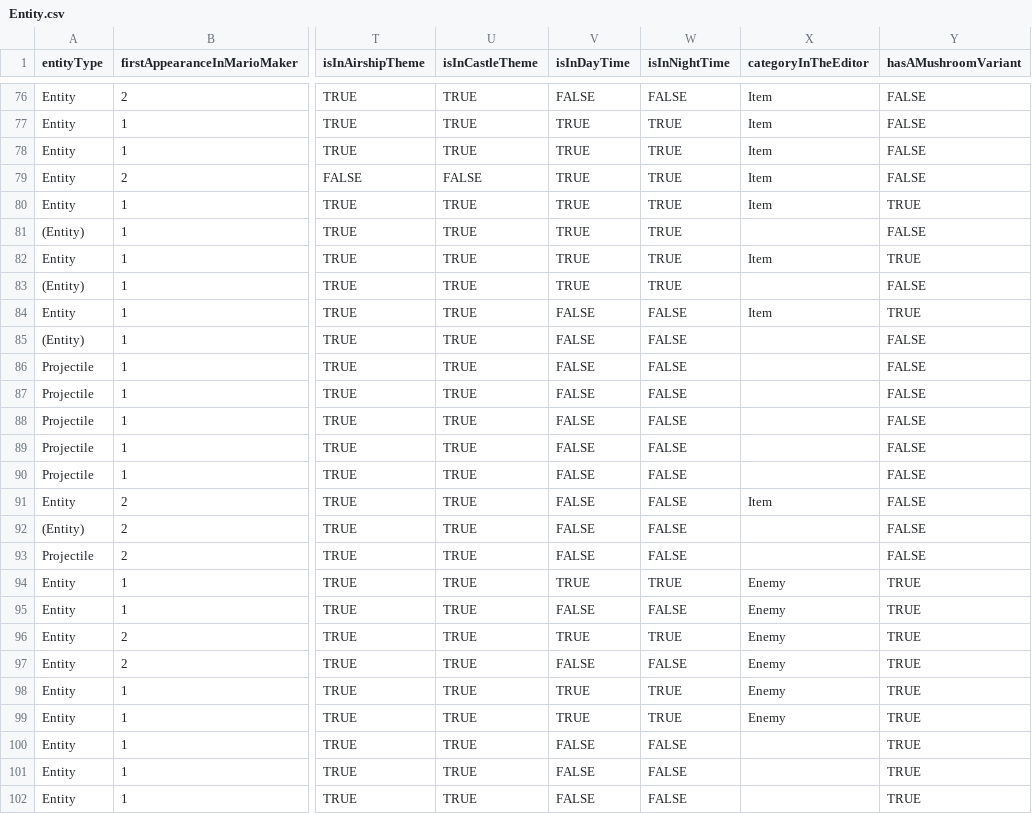
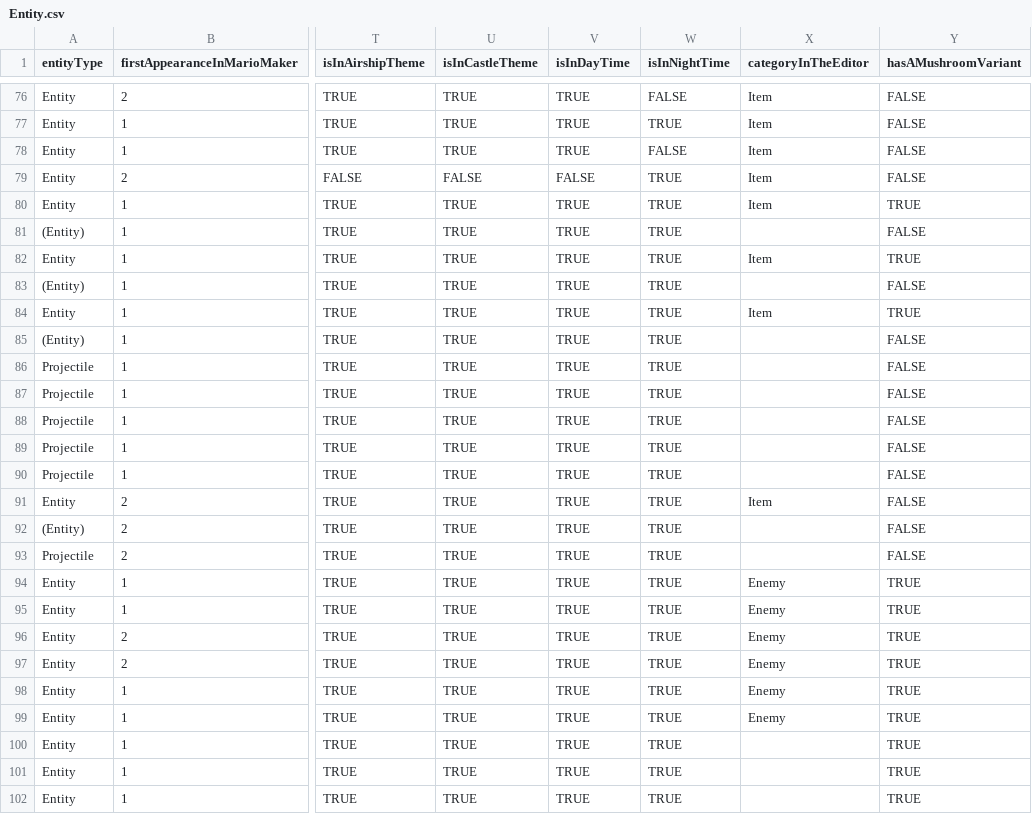
Before and after one commit to joooKiwi/smm-encyclopedia, a CSV file: resources/csv/Entity.csv, drawn as a sheet; only a part is shown, gaps mark what is left out; the diff covers the shown part only; the diff names each change by its address in the sheet, - before the commit and + after, or states it on an @@ line.

Commit message:
Fix on the time being selected for the entities

```diff
--- a/resources/csv/Entity.csv
+++ b/resources/csv/Entity.csv
-V76 (isInDayTime): FALSE
+V76 (isInDayTime): TRUE
-W78 (isInNightTime): TRUE
+W78 (isInNightTime): FALSE
-V79 (isInDayTime): TRUE
+V79 (isInDayTime): FALSE
-V84:V93 (isInDayTime): FALSE
+V84:V93 (isInDayTime): TRUE
-W84:W93 (isInNightTime): FALSE
+W84:W93 (isInNightTime): TRUE
-V95 (isInDayTime): FALSE
+V95 (isInDayTime): TRUE
-W95 (isInNightTime): FALSE
+W95 (isInNightTime): TRUE
-V97 (isInDayTime): FALSE
+V97 (isInDayTime): TRUE
-W97 (isInNightTime): FALSE
+W97 (isInNightTime): TRUE
-V100:V102 (isInDayTime): FALSE
+V100:V102 (isInDayTime): TRUE
-W100:W102 (isInNightTime): FALSE
+W100:W102 (isInNightTime): TRUE
```
Also changed, not shown: 102 edited cells elsewhere in this file.
